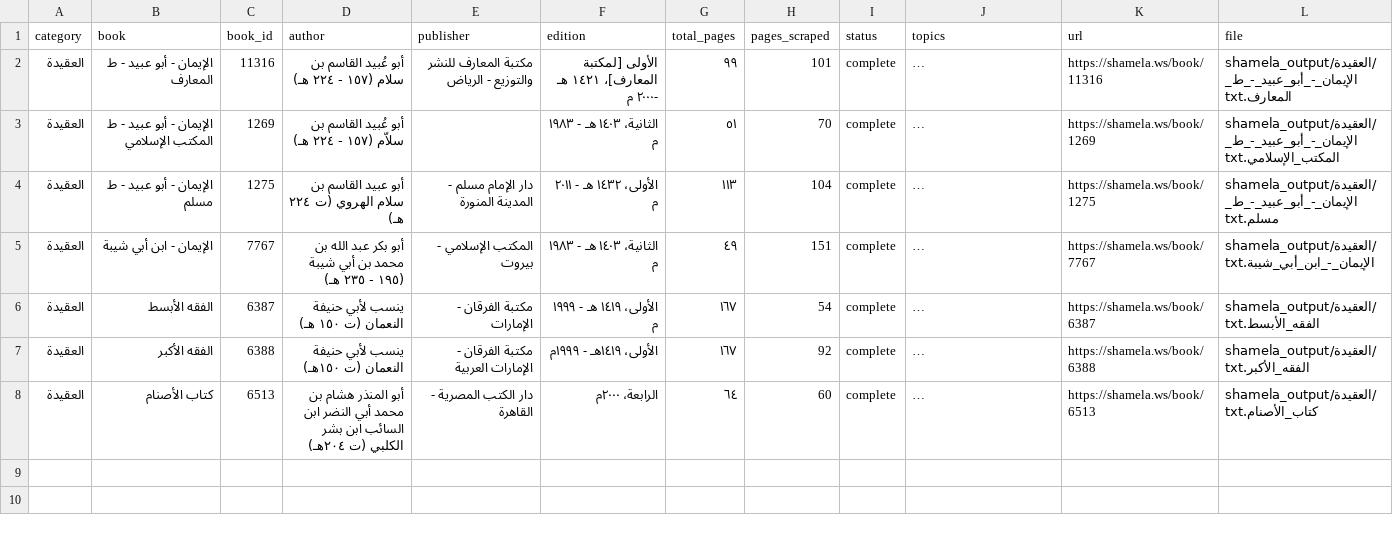
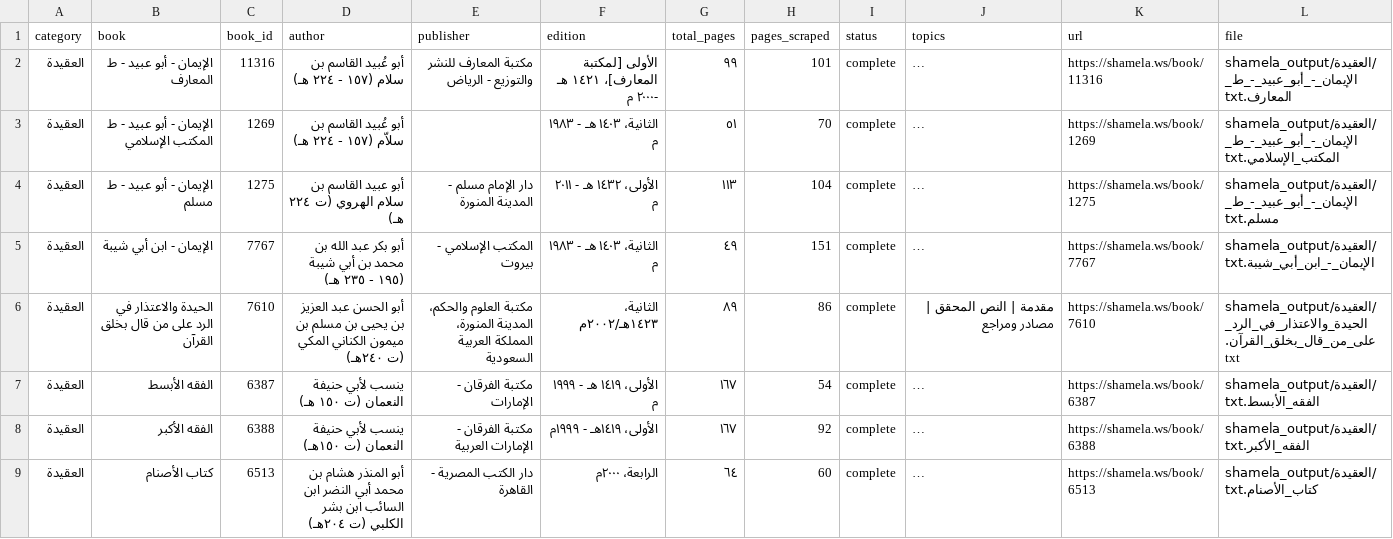
Before and after one commit to farhan281/al-qalam-project, a CSV file: shamela_output/report.csv, drawn as a sheet; long unchanged cells end in …; the diff names each change by its address in the sheet, - before the commit and + after, or states it on an @@ line.

```diff
--- a/shamela_output/report.csv
+++ b/shamela_output/report.csv
+row 6: العقيدة | الحيدة والاعتذار في الرد على من قال بخلق القرآن | 7610 | أبو الحسن عبد العزيز بن يحيى بن مسلم بن ميمون الكناني المكي (ت ٢٤٠هـ) | مكتبة العلوم والحكم، المدينة المنورة، المملكة العربية السعودية | الثانية، ١٤٢٣هـ/٢٠٠٢م | ٨٩ | 86 | complete | مقدمة | النص المحقق | مصادر ومراجع | https://shamela.ws/book/7610 | shamela_output/العقيدة/الحيدة_والاعتذار_في_الرد_على_من_قال_بخلق_القرآن.txt
```
Also changed, not shown: 2 other files.
